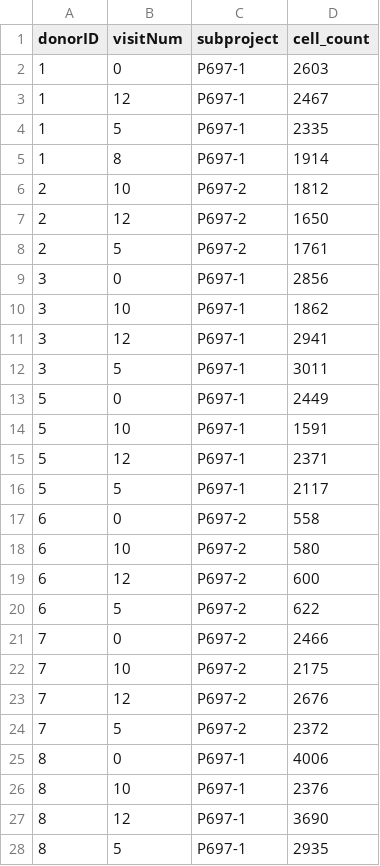
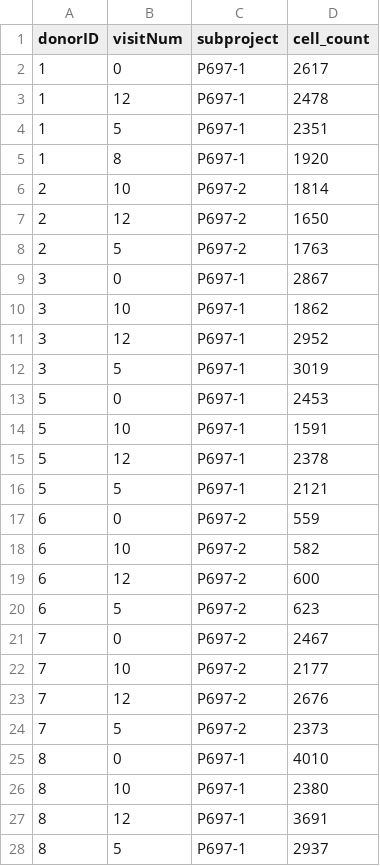
Before and after one commit to BenaroyaResearch/P697_TEAseq_T1D_low_dose_IL2, a CSV file: data/outputData/cell_counts_per_donor_per_visit_noBCells.csv, drawn as a sheet; only a part is shown; the diff covers the shown part only.

```diff
--- a/data/outputData/cell_counts_per_donor_per_visit_noBCells.csv
+++ b/data/outputData/cell_counts_per_donor_per_visit_noBCells.csv
@@ -1,28 +1,28 @@
 "donorID","visitNum","subproject","cell_count"
-"1","0","P697-1",2603
-"1","12","P697-1",2467
-"1","5","P697-1",2335
-"1","8","P697-1",1914
-"2","10","P697-2",1812
+"1","0","P697-1",2617
+"1","12","P697-1",2478
+"1","5","P697-1",2351
+"1","8","P697-1",1920
+"2","10","P697-2",1814
 "2","12","P697-2",1650
-"2","5","P697-2",1761
-"3","0","P697-1",2856
+"2","5","P697-2",1763
+"3","0","P697-1",2867
 "3","10","P697-1",1862
-"3","12","P697-1",2941
-"3","5","P697-1",3011
-"5","0","P697-1",2449
+"3","12","P697-1",2952
+"3","5","P697-1",3019
+"5","0","P697-1",2453
 "5","10","P697-1",1591
-"5","12","P697-1",2371
-"5","5","P697-1",2117
-"6","0","P697-2",558
-"6","10","P697-2",580
+"5","12","P697-1",2378
+"5","5","P697-1",2121
+"6","0","P697-2",559
+"6","10","P697-2",582
 "6","12","P697-2",600
-"6","5","P697-2",622
-"7","0","P697-2",2466
-"7","10","P697-2",2175
+"6","5","P697-2",623
+"7","0","P697-2",2467
+"7","10","P697-2",2177
 "7","12","P697-2",2676
-"7","5","P697-2",2372
-"8","0","P697-1",4006
-"8","10","P697-1",2376
-"8","12","P697-1",3690
-"8","5","P697-1",2935
+"7","5","P697-2",2373
+"8","0","P697-1",4010
+"8","10","P697-1",2380
+"8","12","P697-1",3691
+"8","5","P697-1",2937
```
Also changed, not shown: 2 edited cells elsewhere in this file, data/outputData/cell_counts_per_donor_condensed_noBCells.csv, 24 other files.
